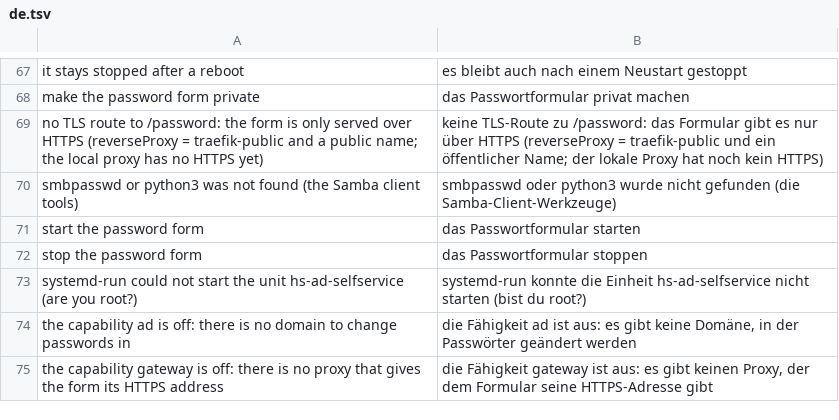
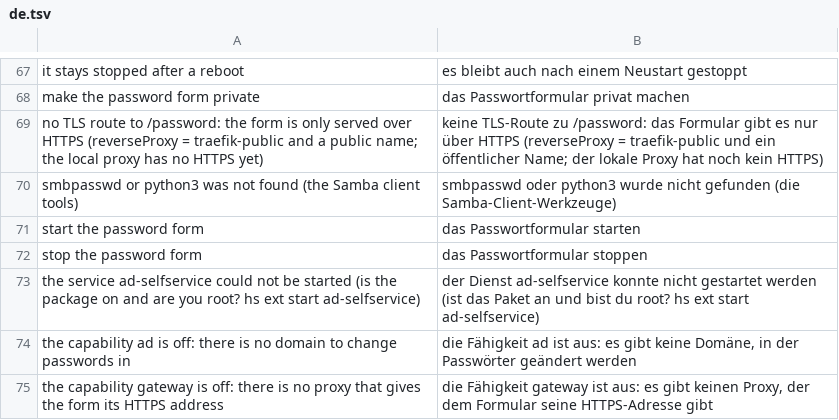
Before and after one commit to hobnix/extensions, a TSV file: extensions/ad-selfservice/i18n/de.tsv, drawn as a sheet; only a part is shown, gaps mark what is left out; removed rows and columns are numbered as before the commit, all else as after; the diff names each change by its address in the sheet, - before the commit and + after, or states it on an @@ line.

```diff
--- a/extensions/ad-selfservice/i18n/de.tsv
+++ b/extensions/ad-selfservice/i18n/de.tsv
-row 73: systemd-run could not start the unit hs-ad-selfservice (are you root?) | systemd-run konnte die Einheit hs-ad-selfservice nicht starten (bist du root?)
+row 73: the service ad-selfservice could not be started (is the package on and are you root? hs ext start ad-selfservice) | der Dienst ad-selfservice konnte nicht gestartet werden (ist das Paket an und bist du root? hs ext start ad-selfservice)
```
Also changed, not shown: extensions/ad-selfservice/commands.tsv, 10 other files.
